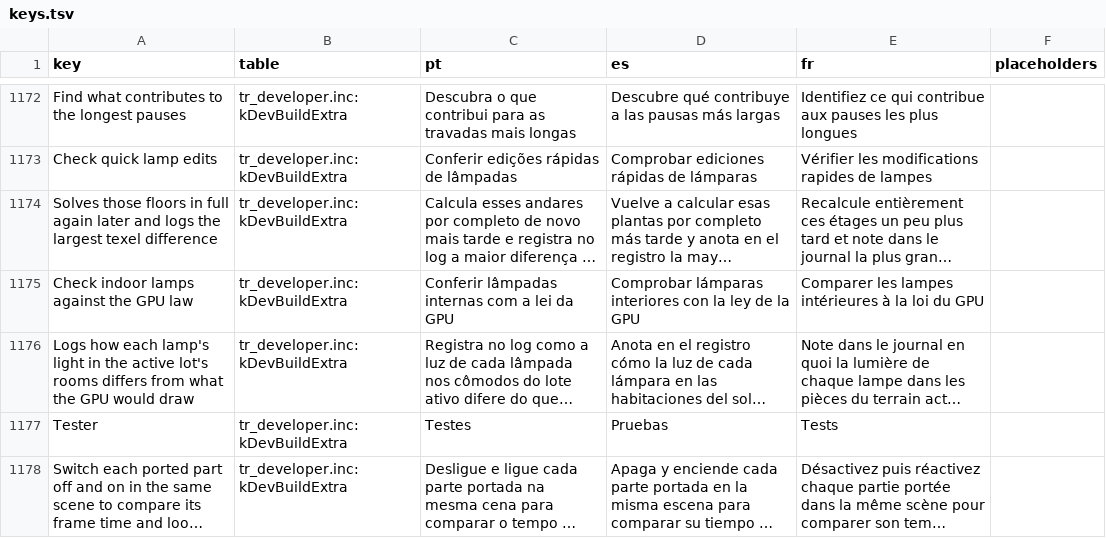
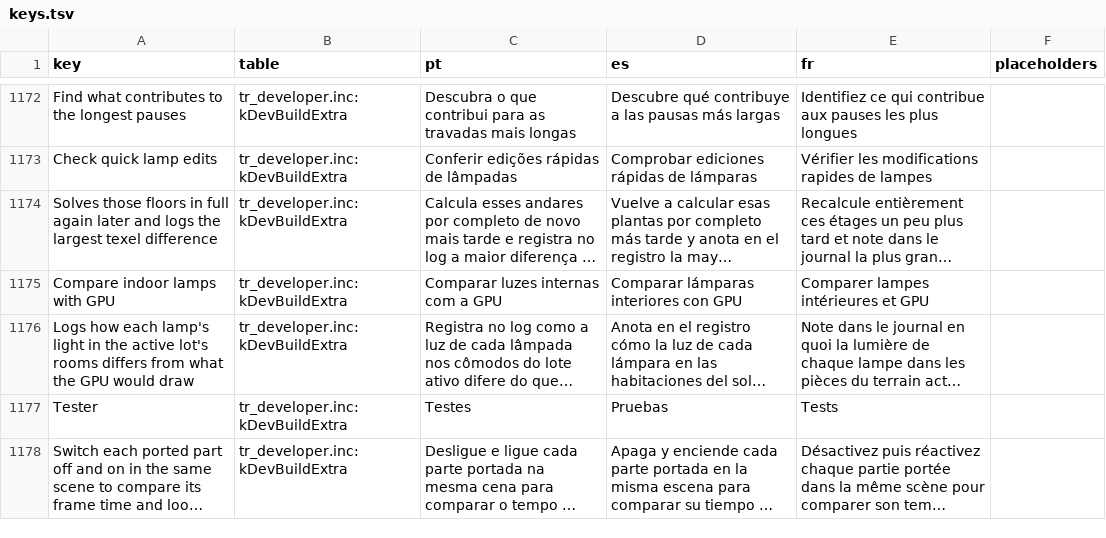
Before and after one commit to loinyx/Sims3-ApexRadiance, a TSV file: i18n/keys.tsv, drawn as a sheet; only a part is shown, gaps mark what is left out; long unchanged cells end in …; the diff names each change by its address in the sheet, - before the commit and + after, or states it on an @@ line.

```diff
--- a/i18n/keys.tsv
+++ b/i18n/keys.tsv
-A1175 (key): Check indoor lamps against the GPU law
+A1175 (key): Compare indoor lamps with GPU
-C1175 (pt): Conferir lâmpadas internas com a lei da GPU
+C1175 (pt): Comparar luzes internas com a GPU
-D1175 (es): Comprobar lámparas interiores con la ley de la GPU
+D1175 (es): Comparar lámparas interiores con GPU
-E1175 (fr): Comparer les lampes intérieures à la loi du GPU
+E1175 (fr): Comparer lampes intérieures et GPU
```
Also changed, not shown: 24 other files.
